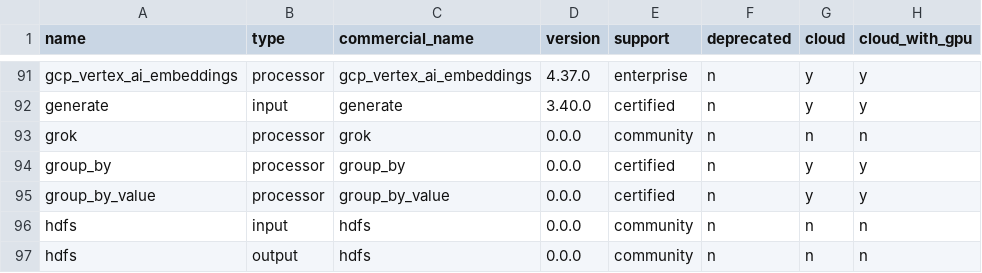
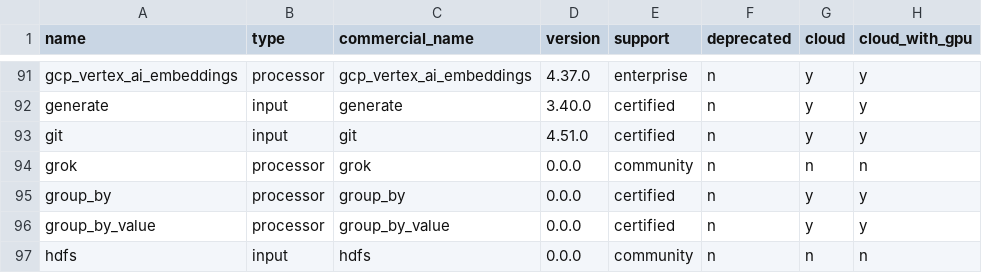
Before and after one commit to cyborginc/connect, a CSV file: internal/plugins/info.csv, drawn as a sheet; only a part is shown, gaps mark what is left out; the shorter side is filled out with more unchanged rows.

```diff
--- a/internal/plugins/info.csv
+++ b/internal/plugins/info.csv
@@ -92,2 +92,3 @@ gcp_vertex_ai_embeddings  ,processor ,gcp_vertex_ai_embeddings  ,4.37.0  ,enterp
 generate                  ,input     ,generate                  ,3.40.0  ,certified  ,n          ,y     ,y
+git                       ,input     ,git                       ,4.51.0  ,certified  ,n          ,y     ,y
 grok                      ,processor ,grok                      ,0.0.0   ,community  ,n          ,n     ,n
```
Also changed, not shown: 1 other file.
